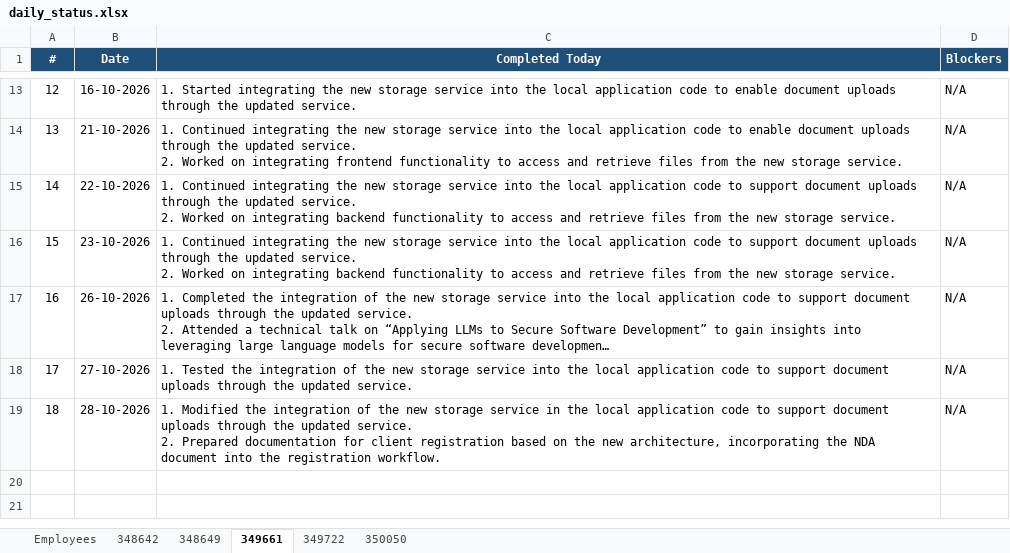
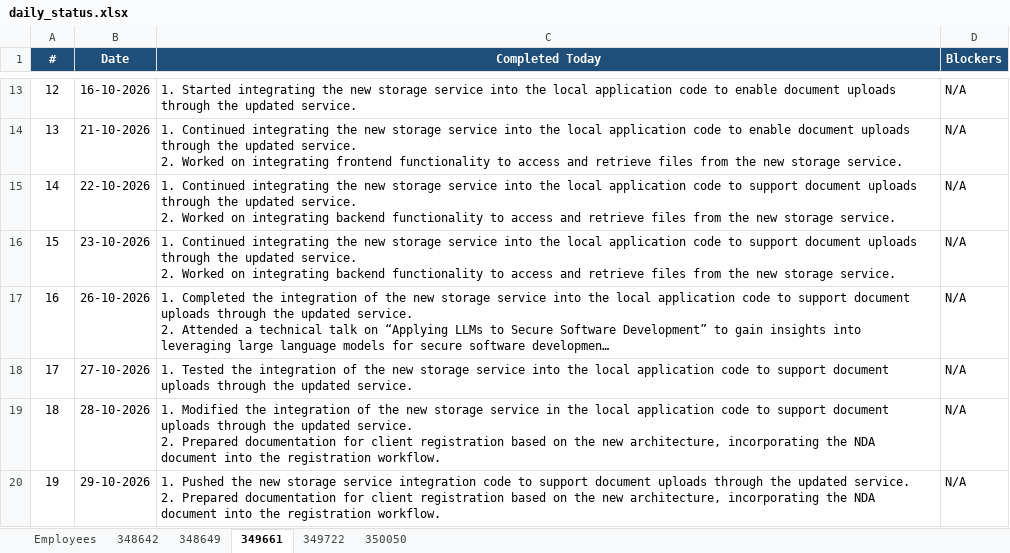
Before and after one commit to vishnumohan350050/webportal-daily-status, an Excel workbook: daily_status.xlsx, sheet 349661, drawn as a sheet; only a part is shown, gaps mark what is left out; long unchanged cells end in …; values as stored, in another font and other column widths than the file's, no borders; ↵ is a line break in a cell; the diff names each change by its address in the sheet, - before the commit and + after, or states it on an @@ line.

Commit message:
Daily status update (run 40869516659)

```diff
--- a/daily_status.xlsx (sheet 349661)
+++ b/daily_status.xlsx (sheet 349661)
+row 20: 19 | 29-10-2026 | 1. Pushed the new storage service integration code to support document uploads through the updated service. ↵ 2. Prepared documentation for client registration based on the new architecture, incorporating the NDA document into the registration workflow. | N/A
```
